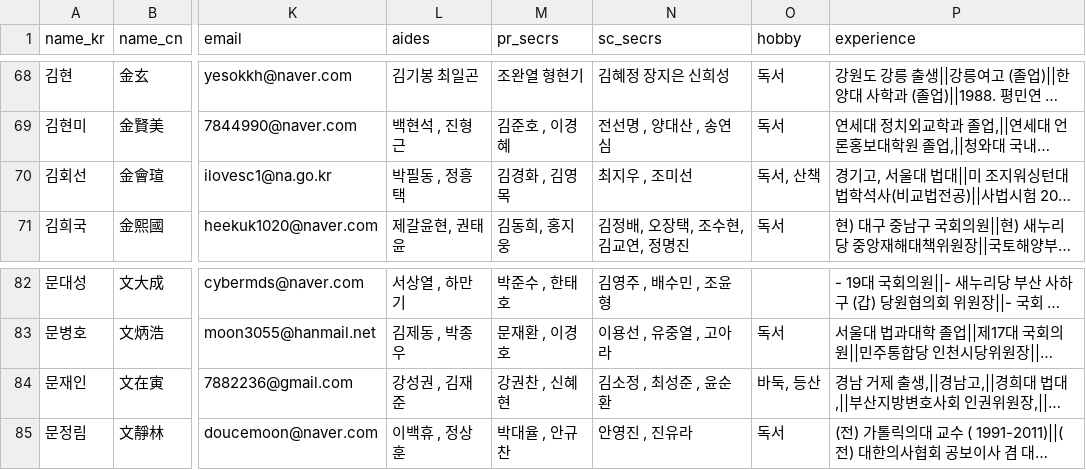
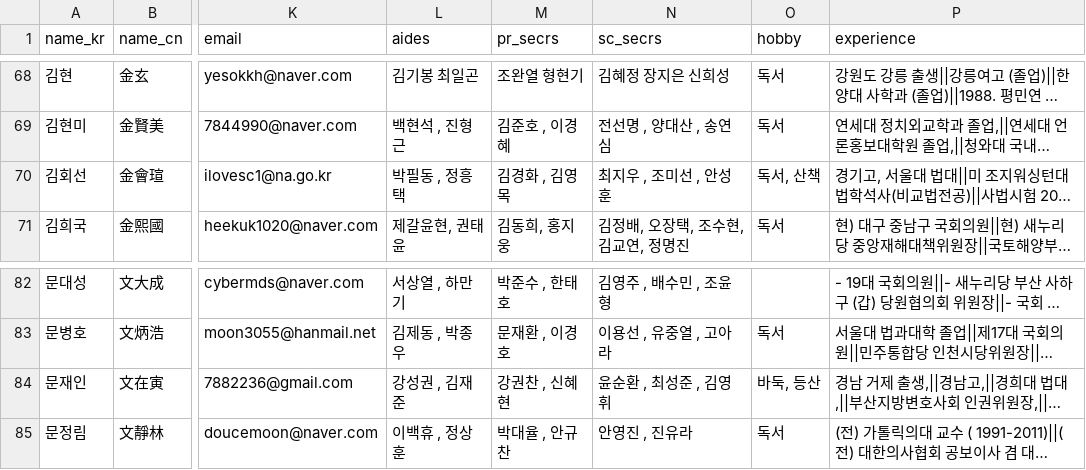
Before and after one commit to teampopong/data-assembly, a CSV file: assembly.csv, drawn as a sheet; only a part is shown, gaps mark what is left out; long unchanged cells end in …; the diff names each change by its address in the sheet, - before the commit and + after, or states it on an @@ line.

```diff
--- a/assembly.csv
+++ b/assembly.csv
-N70 (sc_secrs): 최지우 , 조미선
+N70 (sc_secrs): 최지우 , 조미선 , 안성훈
-N84 (sc_secrs): 김소정 , 최성준 , 윤순환
+N84 (sc_secrs): 윤순환 , 최성준 , 김영휘
```
Also changed, not shown: 2 other files.
